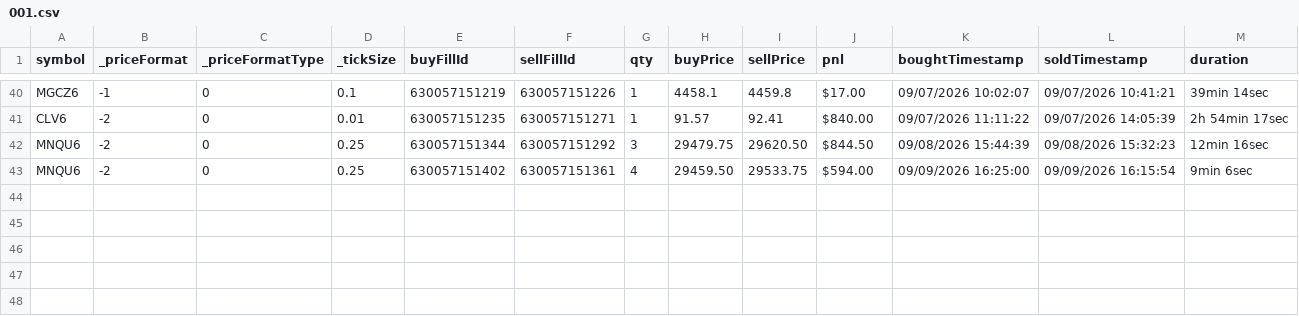
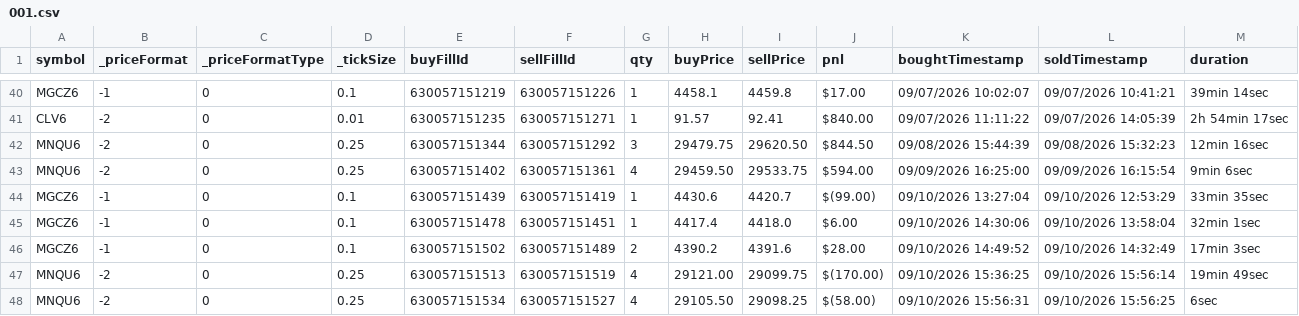
Before and after one commit to scaryseb-afk/journal-trading, a CSV file: csv/comptes/001.csv, drawn as a sheet; only a part is shown, gaps mark what is left out.

```diff
--- a/csv/comptes/001.csv
+++ b/csv/comptes/001.csv
@@ -43 +43,6 @@ MNQU6,-2,0,0.25,630057151344,630057151292,3,29479.75,29620.50,$844.50,09/08/2026
 MNQU6,-2,0,0.25,630057151402,630057151361,4,29459.50,29533.75,$594.00,09/09/2026 16:25:00,09/09/2026 16:15:54,9min 6sec
+MGCZ6,-1,0,0.1,630057151439,630057151419,1,4430.6,4420.7,$(99.00),09/10/2026 13:27:04,09/10/2026 12:53:29,33min 35sec
+MGCZ6,-1,0,0.1,630057151478,630057151451,1,4417.4,4418.0,$6.00,09/10/2026 14:30:06,09/10/2026 13:58:04,32min 1sec
+MGCZ6,-1,0,0.1,630057151502,630057151489,2,4390.2,4391.6,$28.00,09/10/2026 14:49:52,09/10/2026 14:32:49,17min 3sec
+MNQU6,-2,0,0.25,630057151513,630057151519,4,29121.00,29099.75,$(170.00),09/10/2026 15:36:25,09/10/2026 15:56:14,19min 49sec
+MNQU6,-2,0,0.25,630057151534,630057151527,4,29105.50,29098.25,$(58.00),09/10/2026 15:56:31,09/10/2026 15:56:25,6sec
```
Also changed, not shown: csv/comptes/002.csv, csv/comptes/005.csv, 3 other files.
